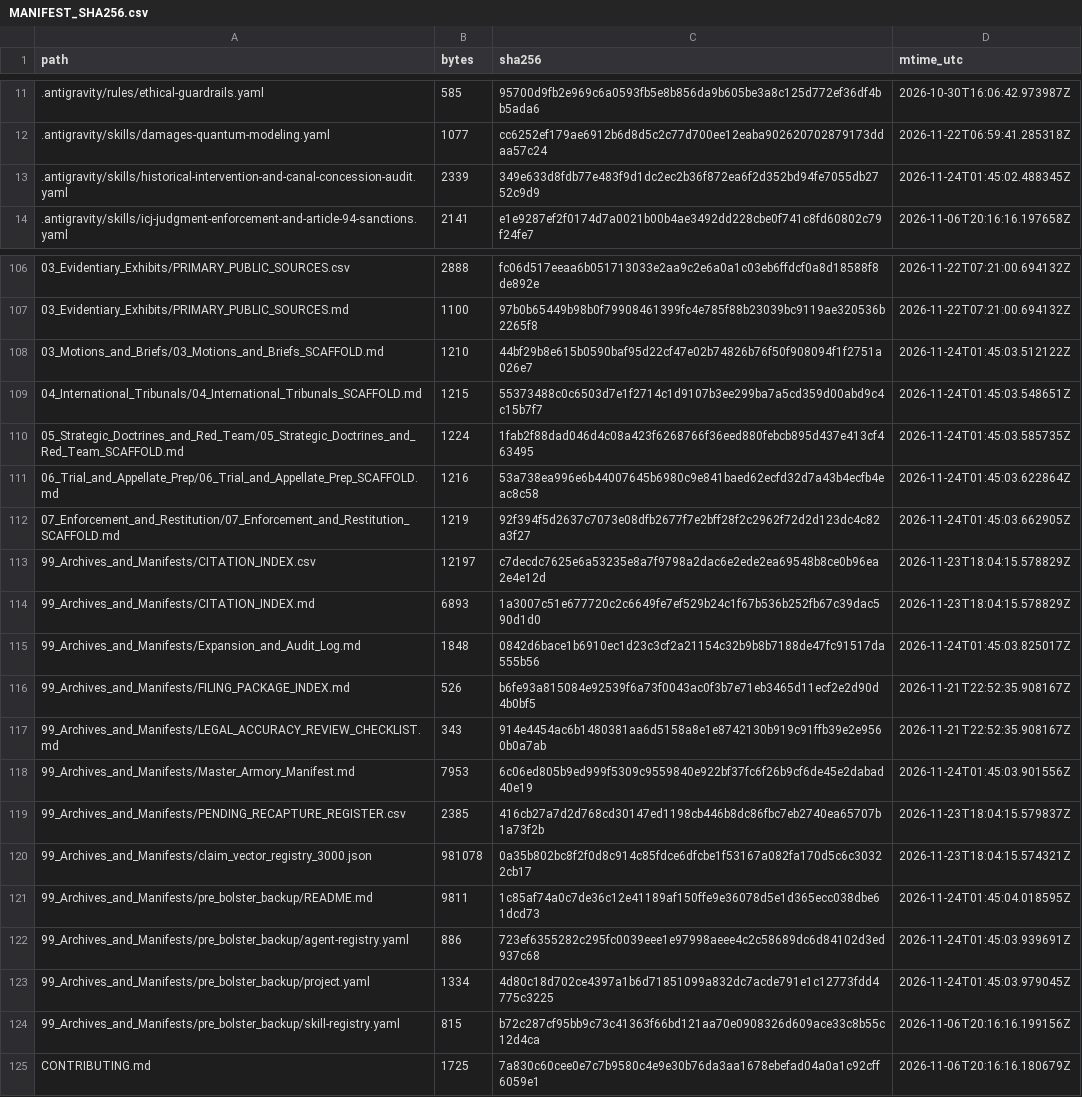
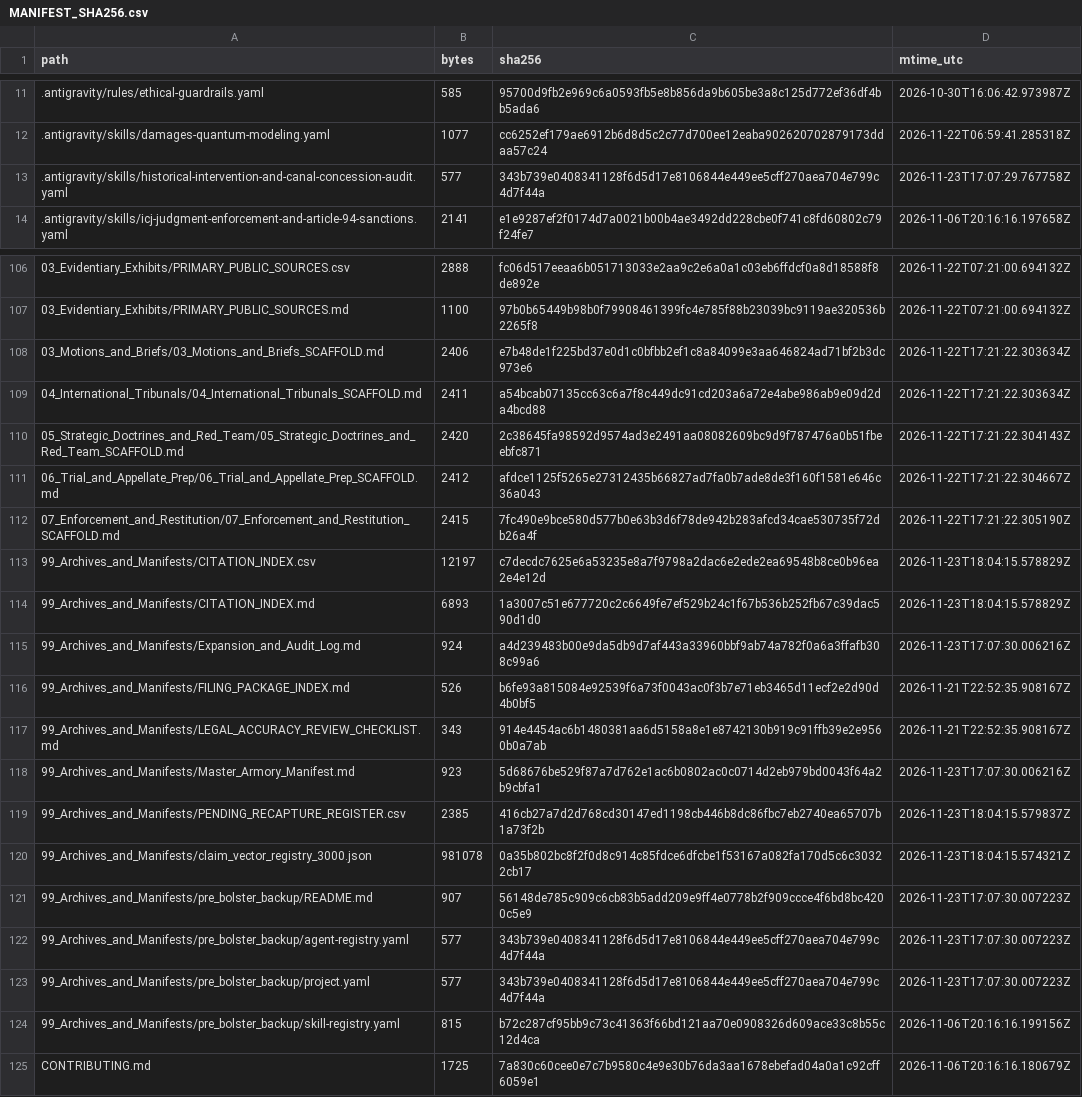
Before and after one commit to GlobalRestitutionAlliance/turtle-island-us-ca-yurok-tribe-of-the-yurok-reservation-cal-master-litigation, a CSV file: 99_Archives_and_Manifests/MANIFEST_SHA256.csv, drawn as a sheet; only a part is shown, gaps mark what is left out; the diff covers the shown part only.

```diff
--- a/99_Archives_and_Manifests/MANIFEST_SHA256.csv
+++ b/99_Archives_and_Manifests/MANIFEST_SHA256.csv
@@ -12,3 +12,3 @@ path,bytes,sha256,mtime_utc
 .antigravity/skills/damages-quantum-modeling.yaml,1077,cc6252ef179ae6912b6d8d5c2c77d700ee12eaba902620702879173ddaa57c24,2026-11-22T06:59:41.285318Z
-.antigravity/skills/historical-intervention-and-canal-concession-audit.yaml,2339,349e633d8fdb77e483f9d1dc2ec2b36f872ea6f2d352bd94fe7055db2752c9d9,2026-11-24T01:45:02.488345Z
+.antigravity/skills/historical-intervention-and-canal-concession-audit.yaml,577,343b739e0408341128f6d5d17e8106844e449ee5cff270aea704e799c4d7f44a,2026-11-23T17:07:29.767758Z
 .antigravity/skills/icj-judgment-enforcement-and-article-94-sanctions.yaml,2141,e1e9287ef2f0174d7a0021b00b4ae3492dd228cbe0f741c8fd60802c79f24fe7,2026-11-06T20:16:16.197658Z
@@ -107,18 +107,18 @@ path,bytes,sha256,mtime_utc
 03_Evidentiary_Exhibits/PRIMARY_PUBLIC_SOURCES.md,1100,97b0b65449b98b0f79908461399fc4e785f88b23039bc9119ae320536b2265f8,2026-11-22T07:21:00.694132Z
-03_Motions_and_Briefs/03_Motions_and_Briefs_SCAFFOLD.md,1210,44bf29b8e615b0590baf95d22cf47e02b74826b76f50f908094f1f2751a026e7,2026-11-24T01:45:03.512122Z
-04_International_Tribunals/04_International_Tribunals_SCAFFOLD.md,1215,55373488c0c6503d7e1f2714c1d9107b3ee299ba7a5cd359d00abd9c4c15b7f7,2026-11-24T01:45:03.548651Z
-05_Strategic_Doctrines_and_Red_Team/05_Strategic_Doctrines_and_Red_Team_SCAFFOLD.md,1224,1fab2f88dad046d4c08a423f6268766f36eed880febcb895d437e413cf463495,2026-11-24T01:45:03.585735Z
-06_Trial_and_Appellate_Prep/06_Trial_and_Appellate_Prep_SCAFFOLD.md,1216,53a738ea996e6b44007645b6980c9e841baed62ecfd32d7a43b4ecfb4eac8c58,2026-11-24T01:45:03.622864Z
-07_Enforcement_and_Restitution/07_Enforcement_and_Restitution_SCAFFOLD.md,1219,92f394f5d2637c7073e08dfb2677f7e2bff28f2c2962f72d2d123dc4c82a3f27,2026-11-24T01:45:03.662905Z
+03_Motions_and_Briefs/03_Motions_and_Briefs_SCAFFOLD.md,2406,e7b48de1f225bd37e0d1c0bfbb2ef1c8a84099e3aa646824ad71bf2b3dc973e6,2026-11-22T17:21:22.303634Z
+04_International_Tribunals/04_International_Tribunals_SCAFFOLD.md,2411,a54bcab07135cc63c6a7f8c449dc91cd203a6a72e4abe986ab9e09d2da4bcd88,2026-11-22T17:21:22.303634Z
+05_Strategic_Doctrines_and_Red_Team/05_Strategic_Doctrines_and_Red_Team_SCAFFOLD.md,2420,2c38645fa98592d9574ad3e2491aa08082609bc9d9f787476a0b51fbeebfc871,2026-11-22T17:21:22.304143Z
+06_Trial_and_Appellate_Prep/06_Trial_and_Appellate_Prep_SCAFFOLD.md,2412,afdce1125f5265e27312435b66827ad7fa0b7ade8de3f160f1581e646c36a043,2026-11-22T17:21:22.304667Z
+07_Enforcement_and_Restitution/07_Enforcement_and_Restitution_SCAFFOLD.md,2415,7fc490e9bce580d577b0e63b3d6f78de942b283afcd34cae530735f72db26a4f,2026-11-22T17:21:22.305190Z
 99_Archives_and_Manifests/CITATION_INDEX.csv,12197,c7decdc7625e6a53235e8a7f9798a2dac6e2ede2ea69548b8ce0b96ea2e4e12d,2026-11-23T18:04:15.578829Z
 99_Archives_and_Manifests/CITATION_INDEX.md,6893,1a3007c51e677720c2c6649fe7ef529b24c1f67b536b252fb67c39dac590d1d0,2026-11-23T18:04:15.578829Z
-99_Archives_and_Manifests/Expansion_and_Audit_Log.md,1848,0842d6bace1b6910ec1d23c3cf2a21154c32b9b8b7188de47fc91517da555b56,2026-11-24T01:45:03.825017Z
+99_Archives_and_Manifests/Expansion_and_Audit_Log.md,924,a4d239483b00e9da5db9d7af443a33960bbf9ab74a782f0a6a3ffafb308c99a6,2026-11-23T17:07:30.006216Z
 99_Archives_and_Manifests/FILING_PACKAGE_INDEX.md,526,b6fe93a815084e92539f6a73f0043ac0f3b7e71eb3465d11ecf2e2d90d4b0bf5,2026-11-21T22:52:35.908167Z
 99_Archives_and_Manifests/LEGAL_ACCURACY_REVIEW_CHECKLIST.md,343,914e4454ac6b1480381aa6d5158a8e1e8742130b919c91ffb39e2e9560b0a7ab,2026-11-21T22:52:35.908167Z
-99_Archives_and_Manifests/Master_Armory_Manifest.md,7953,6c06ed805b9ed999f5309c9559840e922bf37fc6f26b9cf6de45e2dabad40e19,2026-11-24T01:45:03.901556Z
+99_Archives_and_Manifests/Master_Armory_Manifest.md,923,5d68676be529f87a7d762e1ac6b0802ac0c0714d2eb979bd0043f64a2b9cbfa1,2026-11-23T17:07:30.006216Z
 99_Archives_and_Manifests/PENDING_RECAPTURE_REGISTER.csv,2385,416cb27a7d2d768cd30147ed1198cb446b8dc86fbc7eb2740ea65707b1a73f2b,2026-11-23T18:04:15.579837Z
 99_Archives_and_Manifests/claim_vector_registry_3000.json,981078,0a35b802bc8f2f0d8c914c85fdce6dfcbe1f53167a082fa170d5c6c30322cb17,2026-11-23T18:04:15.574321Z
-99_Archives_and_Manifests/pre_bolster_backup/README.md,9811,1c85af74a0c7de36c12e41189af150ffe9e36078d5e1d365ecc038dbe61dcd73,2026-11-24T01:45:04.018595Z
-99_Archives_and_Manifests/pre_bolster_backup/agent-registry.yaml,886,723ef6355282c295fc0039eee1e97998aeee4c2c58689dc6d84102d3ed937c68,2026-11-24T01:45:03.939691Z
-99_Archives_and_Manifests/pre_bolster_backup/project.yaml,1334,4d80c18d702ce4397a1b6d71851099a832dc7acde791e1c12773fdd4775c3225,2026-11-24T01:45:03.979045Z
+99_Archives_and_Manifests/pre_bolster_backup/README.md,907,56148de785c909c6cb83b5add209e9ff4e0778b2f909ccce4f6bd8bc4200c5e9,2026-11-23T17:07:30.007223Z
+99_Archives_and_Manifests/pre_bolster_backup/agent-registry.yaml,577,343b739e0408341128f6d5d17e8106844e449ee5cff270aea704e799c4d7f44a,2026-11-23T17:07:30.007223Z
+99_Archives_and_Manifests/pre_bolster_backup/project.yaml,577,343b739e0408341128f6d5d17e8106844e449ee5cff270aea704e799c4d7f44a,2026-11-23T17:07:30.007223Z
 99_Archives_and_Manifests/pre_bolster_backup/skill-registry.yaml,815,b72c287cf95bb9c73c41363f66bd121aa70e0908326d609ace33c8b55c12d4ca,2026-11-06T20:16:16.199156Z
```
Also changed, not shown: 77 edited cells elsewhere in this file, 37 other files.
